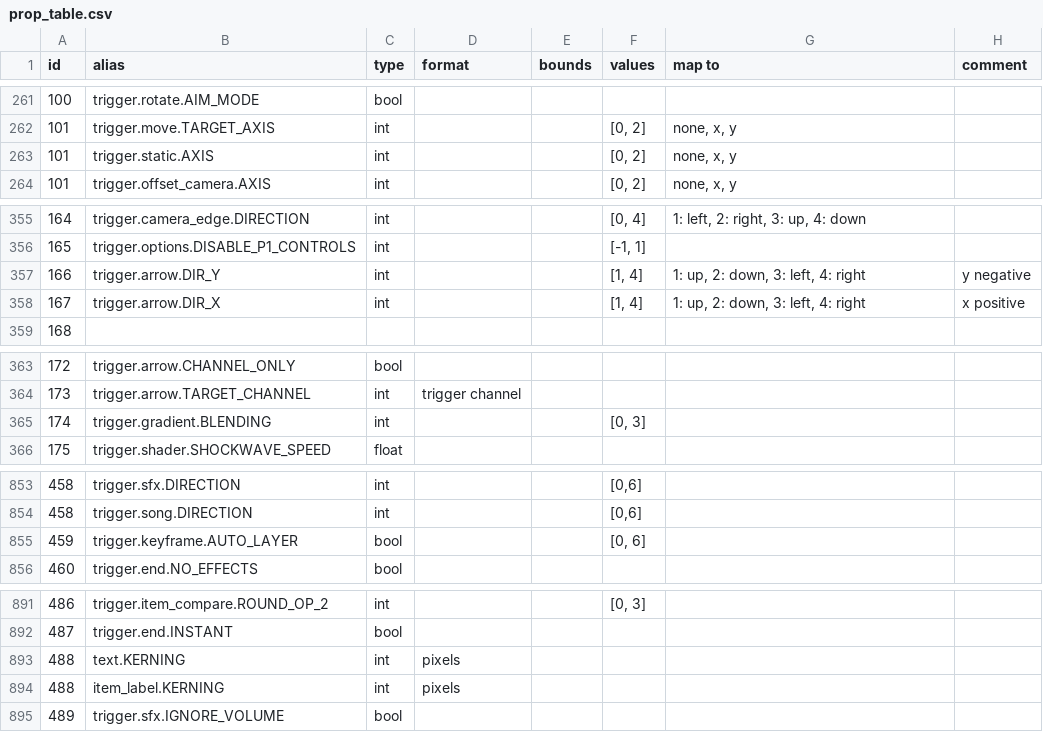
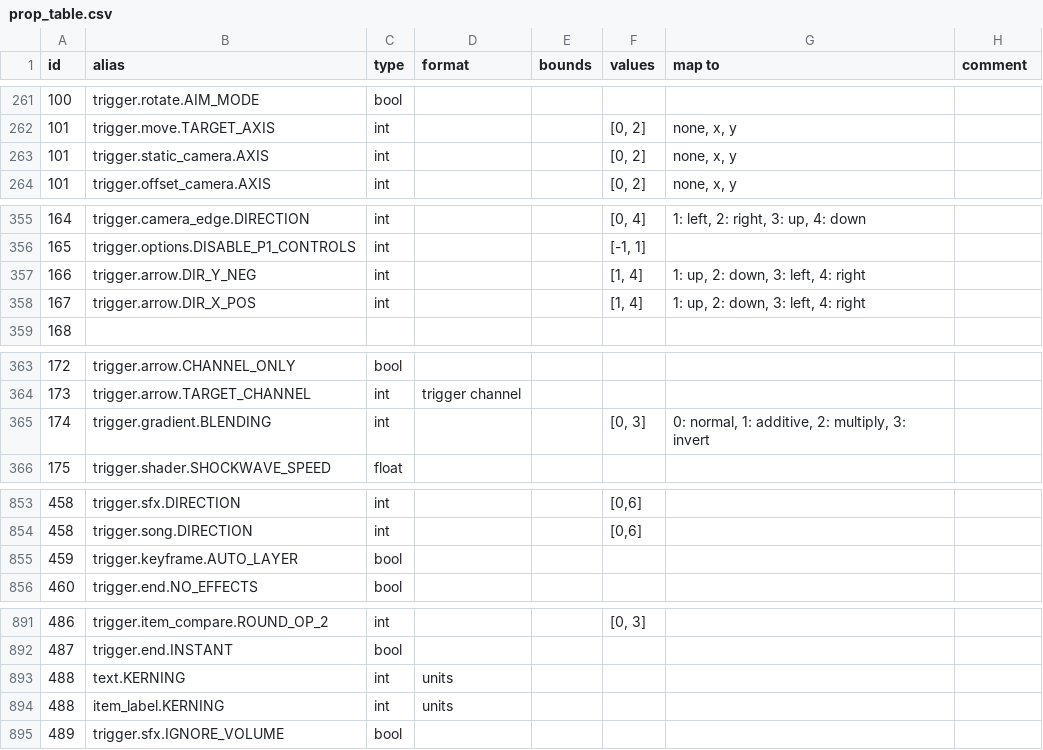
Before and after one commit to UHDanke/gmdkit, a CSV file: data/csv/prop_table.csv, drawn as a sheet; only a part is shown, gaps mark what is left out; the diff covers the shown part only.

```diff
--- a/data/csv/prop_table.csv
+++ b/data/csv/prop_table.csv
@@ -262,3 +262,3 @@ id,alias,type,format,bounds,values,map to,comment
 101,trigger.move.TARGET_AXIS,int,,,"[0, 2]","none, x, y",
-101,trigger.static.AXIS,int,,,"[0, 2]","none, x, y",
+101,trigger.static_camera.AXIS,int,,,"[0, 2]","none, x, y",
 101,trigger.offset_camera.AXIS,int,,,"[0, 2]","none, x, y",
@@ -356,4 +356,4 @@ id,alias,type,format,bounds,values,map to,comment
 165,trigger.options.DISABLE_P1_CONTROLS,int,,,"[-1, 1]",,
-166,trigger.arrow.DIR_Y,int,,,"[1, 4]","1: up, 2: down, 3: left, 4: right",y negative
-167,trigger.arrow.DIR_X,int,,,"[1, 4]","1: up, 2: down, 3: left, 4: right",x positive
+166,trigger.arrow.DIR_Y_NEG,int,,,"[1, 4]","1: up, 2: down, 3: left, 4: right",
+167,trigger.arrow.DIR_X_POS,int,,,"[1, 4]","1: up, 2: down, 3: left, 4: right",
 168,,,,,,,
@@ -364,3 +364,3 @@ id,alias,type,format,bounds,values,map to,comment
 173,trigger.arrow.TARGET_CHANNEL,int,trigger channel,,,,
-174,trigger.gradient.BLENDING,int,,,"[0, 3]",,
+174,trigger.gradient.BLENDING,int,,,"[0, 3]","0: normal, 1: additive, 2: multiply, 3: invert",
 175,trigger.shader.SHOCKWAVE_SPEED,float,,,,,
@@ -854,3 +854,3 @@ id,alias,type,format,bounds,values,map to,comment
 458,trigger.song.DIRECTION,int,,,"[0,6]",,
-459,trigger.keyframe.AUTO_LAYER,bool,,,"[0, 6]",,
+459,trigger.keyframe.AUTO_LAYER,bool,,,,,
 460,trigger.end.NO_EFFECTS,bool,,,,,
@@ -892,4 +892,4 @@ id,alias,type,format,bounds,values,map to,comment
 487,trigger.end.INSTANT,bool,,,,,
-488,text.KERNING,int,pixels,,,,
-488,item_label.KERNING,int,pixels,,,,
+488,text.KERNING,int,units,,,,
+488,item_label.KERNING,int,units,,,,
 489,trigger.sfx.IGNORE_VOLUME,bool,,,,,
```
Also changed, not shown: 2 edited cells elsewhere in this file, 3 other files.
